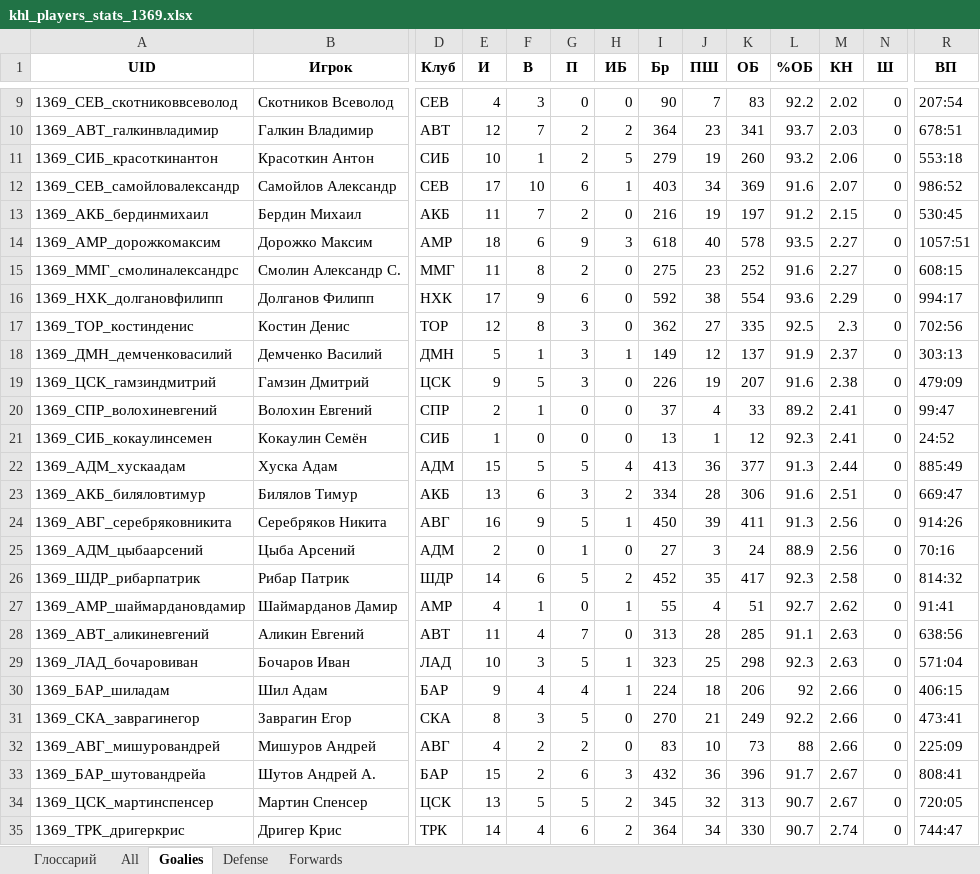
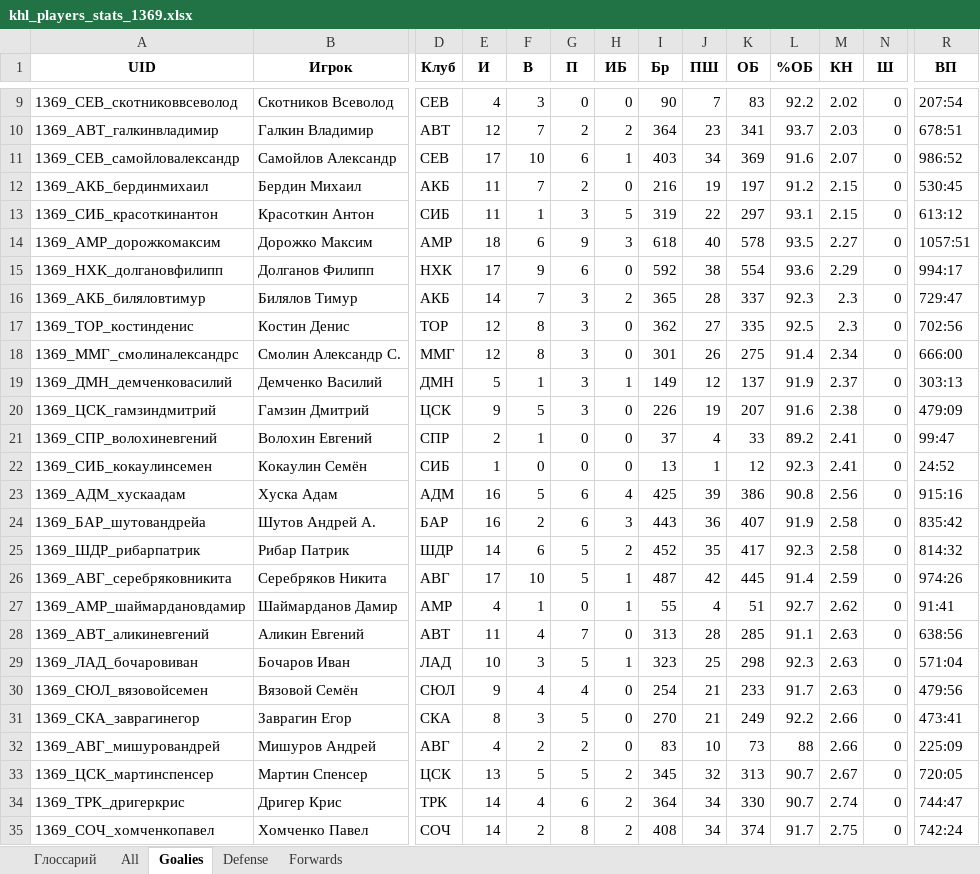
Before and after one commit to GG-Andrew/khl-cloud-results, an Excel workbook: khl/khl_players_stats_1369.xlsx, sheet Goalies, drawn as a sheet; only a part is shown, gaps mark what is left out; the shorter side is filled out with more unchanged rows; values as stored, in another font and other column widths than the file's, no borders; removed rows and columns are numbered as before the commit, all else as after; rows hold the shown columns only; the diff covers the shown part only; the diff names each change by its address in the sheet, - before the commit and + after, or states it on an @@ line.

```diff
--- a/khl/khl_players_stats_1369.xlsx (sheet Goalies)
+++ b/khl/khl_players_stats_1369.xlsx (sheet Goalies)
-row 11: 1369_СИБ_красоткинантон | Красоткин Антон | СИБ | 10 | 1 | 2 | 5 | 279 | 19 | 260 | 93.2 | 2.06 | 0 | 553:18
+row 13: 1369_СИБ_красоткинантон | Красоткин Антон | СИБ | 11 | 1 | 3 | 5 | 319 | 22 | 297 | 93.1 | 2.15 | 0 | 613:12
-row 15: 1369_ММГ_смолиналександрс | Смолин Александр С. | ММГ | 11 | 8 | 2 | 0 | 275 | 23 | 252 | 91.6 | 2.27 | 0 | 608:15
+row 16: 1369_АКБ_биляловтимур | Билялов Тимур | АКБ | 14 | 7 | 3 | 2 | 365 | 28 | 337 | 92.3 | 2.3 | 0 | 729:47
+row 18: 1369_ММГ_смолиналександрс | Смолин Александр С. | ММГ | 12 | 8 | 3 | 0 | 301 | 26 | 275 | 91.4 | 2.34 | 0 | 666:00
-E23 (И): 15
+E23 (И): 16
-G23 (П): 5
+G23 (П): 6
-I23 (Бр): 413
+I23 (Бр): 425
-J23 (ПШ): 36
+J23 (ПШ): 39
-K23 (ОБ): 377
+K23 (ОБ): 386
-L23 (%ОБ): 91.3
+L23 (%ОБ): 90.8
-M23 (КН): 2.44
+M23 (КН): 2.56
-R23 (ВП): 885:49
+R23 (ВП): 915:16
-row 23: 1369_АКБ_биляловтимур | Билялов Тимур | АКБ | 13 | 6 | 3 | 2 | 334 | 28 | 306 | 91.6 | 2.51 | 0 | 669:47
-row 24: 1369_АВГ_серебряковникита | Серебряков Никита | АВГ | 16 | 9 | 5 | 1 | 450 | 39 | 411 | 91.3 | 2.56 | 0 | 914:26
-row 25: 1369_АДМ_цыбаарсений | Цыба Арсений | АДМ | 2 | 0 | 1 | 0 | 27 | 3 | 24 | 88.9 | 2.56 | 0 | 70:16
+row 24: 1369_БАР_шутовандрейа | Шутов Андрей А. | БАР | 16 | 2 | 6 | 3 | 443 | 36 | 407 | 91.9 | 2.58 | 0 | 835:42
+row 26: 1369_АВГ_серебряковникита | Серебряков Никита | АВГ | 17 | 10 | 5 | 1 | 487 | 42 | 445 | 91.4 | 2.59 | 0 | 974:26
-row 30: 1369_БАР_шиладам | Шил Адам | БАР | 9 | 4 | 4 | 1 | 224 | 18 | 206 | 92 | 2.66 | 0 | 406:15
+row 30: 1369_СЮЛ_вязовойсемен | Вязовой Семён | СЮЛ | 9 | 4 | 4 | 0 | 254 | 21 | 233 | 91.7 | 2.63 | 0 | 479:56
-row 33: 1369_БАР_шутовандрейа | Шутов Андрей А. | БАР | 15 | 2 | 6 | 3 | 432 | 36 | 396 | 91.7 | 2.67 | 0 | 808:41
```
Also changed, not shown: 3 added rows and 2 removed rows elsewhere in this sheet, sheet All, sheet Forwards, sheet Defense, khl/Injuries_Master_Clubs.xlsx, khl/khl_referees_stats_1369.xlsx, 6 other files.
